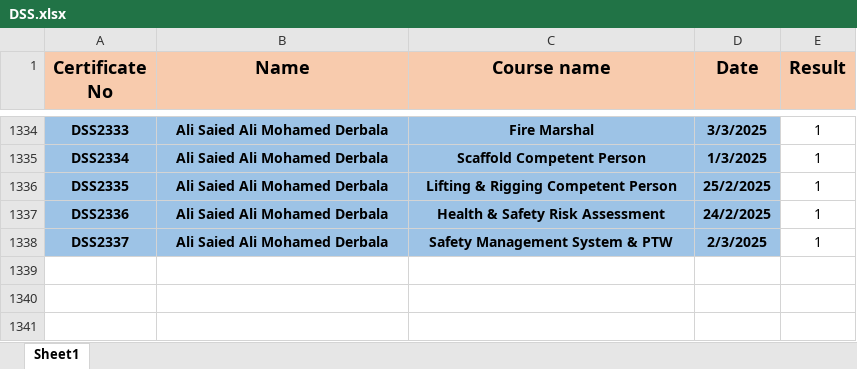
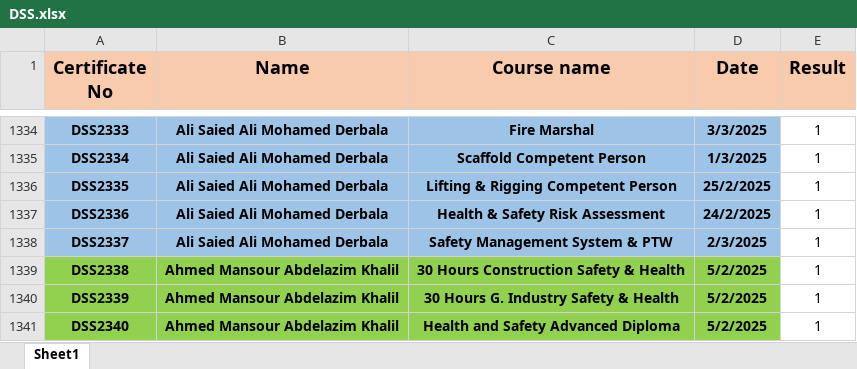
Before and after one commit to samym530-glitch/DSS_2025, an Excel workbook: DSS.xlsx, sheet Sheet1, drawn as a sheet; only a part is shown, gaps mark what is left out; values as stored, in another font and other column widths than the file's, no borders; the diff names each change by its address in the sheet, - before the commit and + after, or states it on an @@ line.

Commit message:
Add files via upload

```diff
--- a/DSS.xlsx (sheet Sheet1)
+++ b/DSS.xlsx (sheet Sheet1)
+row 1339: DSS2338 | Ahmed Mansour Abdelazim Khalil | 30 Hours Construction Safety & Health | 5/2/2025 | 1
+row 1340: DSS2339 | Ahmed Mansour Abdelazim Khalil | 30 Hours G. Industry Safety & Health | 5/2/2025 | 1
+row 1341: DSS2340 | Ahmed Mansour Abdelazim Khalil | Health and Safety Advanced Diploma | 5/2/2025 | 1
```
